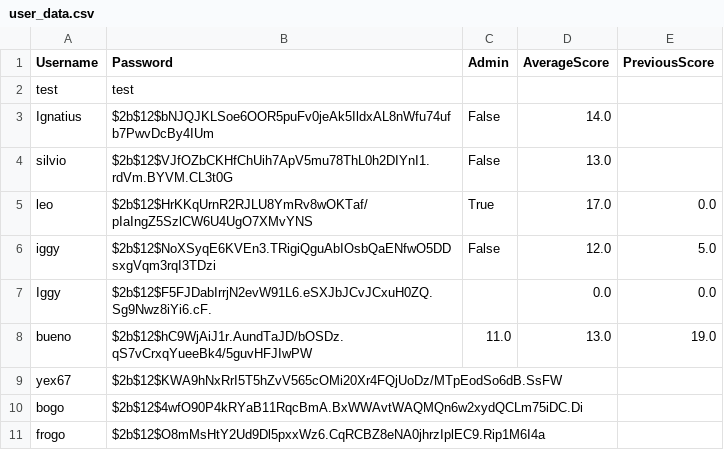
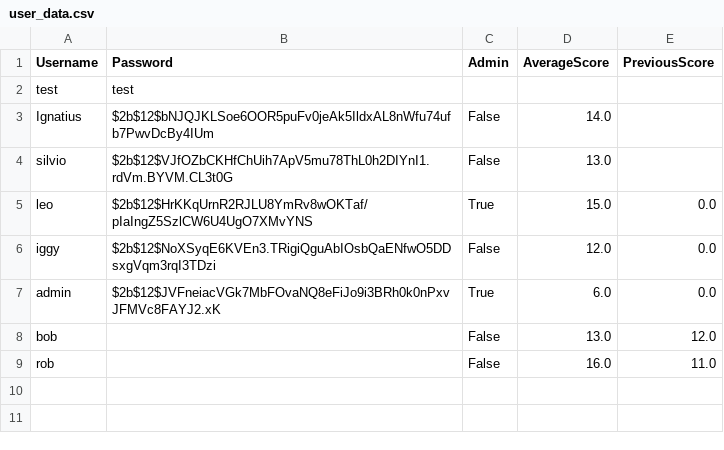
Before and after one commit to IggyMeagher/major-project, a CSV file: user_data.csv, drawn as a sheet.

```diff
--- a/user_data.csv
+++ b/user_data.csv
@@ -4,8 +4,6 @@ Ignatius,$2b$12$bNJQJKLSoe6OOR5puFv0jeAk5IldxAL8nWfu74ufb7PwvDcBy4IUm,False,14.0
 silvio,$2b$12$VJfOZbCKHfChUih7ApV5mu78ThL0h2DIYnI1.rdVm.BYVM.CL3t0G,False,13.0,
-leo,$2b$12$HrKKqUrnR2RJLU8YmRv8wOKTaf/pIaIngZ5SzlCW6U4UgO7XMvYNS,True,17.0,0.0
-iggy,$2b$12$NoXSyqE6KVEn3.TRigiQguAbIOsbQaENfwO5DDsxgVqm3rqI3TDzi,False,12.0,5.0
-Iggy,$2b$12$F5FJDabIrrjN2evW91L6.eSXJbJCvJCxuH0ZQ.Sg9Nwz8iYi6.cF.,,0.0,0.0
-bueno,$2b$12$hC9WjAiJ1r.AundTaJD/bOSDz.qS7vCrxqYueeBk4/5guvHFJIwPW,11.0,13.0,19.0
-yex67,$2b$12$KWA9hNxRrI5T5hZvV565cOMi20Xr4FQjUoDz/MTpEodSo6dB.SsFW,,,
-bogo,$2b$12$4wfO90P4kRYaB11RqcBmA.BxWWAvtWAQMQn6w2xydQCLm75iDC.Di,,,
-frogo,$2b$12$O8mMsHtY2Ud9Dl5pxxWz6.CqRCBZ8eNA0jhrzIplEC9.Rip1M6I4a,,,
+leo,$2b$12$HrKKqUrnR2RJLU8YmRv8wOKTaf/pIaIngZ5SzlCW6U4UgO7XMvYNS,True,15.0,0.0
+iggy,$2b$12$NoXSyqE6KVEn3.TRigiQguAbIOsbQaENfwO5DDsxgVqm3rqI3TDzi,False,12.0,0.0
+admin,$2b$12$JVFneiacVGk7MbFOvaNQ8eFiJo9i3BRh0k0nPxvJFMVc8FAYJ2.xK,True,6.0,0.0
+bob,,False,13.0,12.0
+rob,,False,16.0,11.0
```
Also changed, not shown: FruitsAndVegetables.csv, 4 other files.
